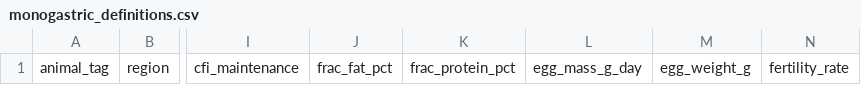
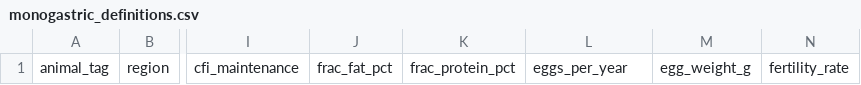
Before and after one commit to JuanCBM99/herdr, a CSV file: inst/Examples/Blank_IPCC_2019/monogastric_definitions.csv, drawn as a sheet; only a part is shown, gaps mark what is left out; the diff names each change by its address in the sheet, - before the commit and + after, or states it on an @@ line.

Commit message:
refactor(data): replace egg_mass_g_day with eggs_per_year in monogastric templates and examples
- Update header of monogastric_definitions.csv across all example directories to use eggs_per_year instead of egg_mass_g_day.
- Populate realistic annual egg outputs for Monogastric_Example: 211.7 for breeder_meat_hens, 297.62 for caged laying_hens, and 313.82 for free-range laying_hens.
- Synchronize test suite datasets with the new column schema.

```diff
--- a/inst/Examples/Blank_IPCC_2019/monogastric_definitions.csv
+++ b/inst/Examples/Blank_IPCC_2019/monogastric_definitions.csv
-L1: egg_mass_g_day
+L1: eggs_per_year
```
Also changed, not shown: inst/Examples/Level1_Spain_Dairy_Cattle_2015/monogastric_definitions.csv, inst/Examples/Level2_Spain_Dairy_Cattle_2015/monogastric_definitions.csv, 5 other files.
